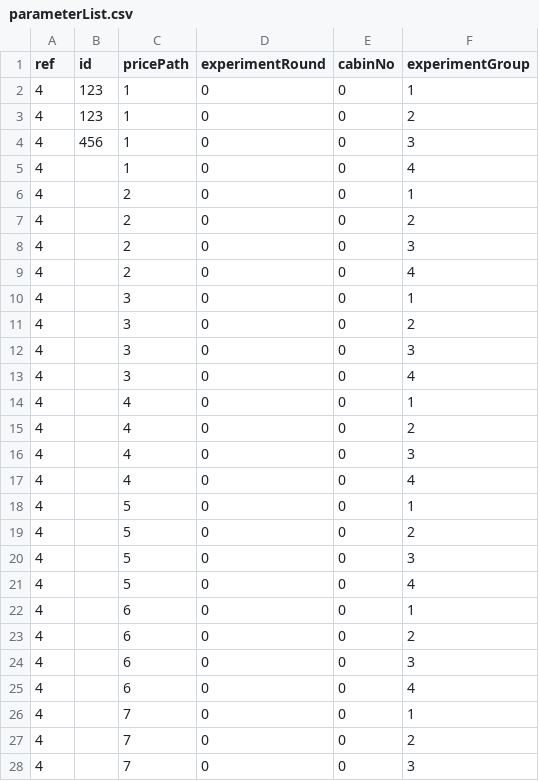
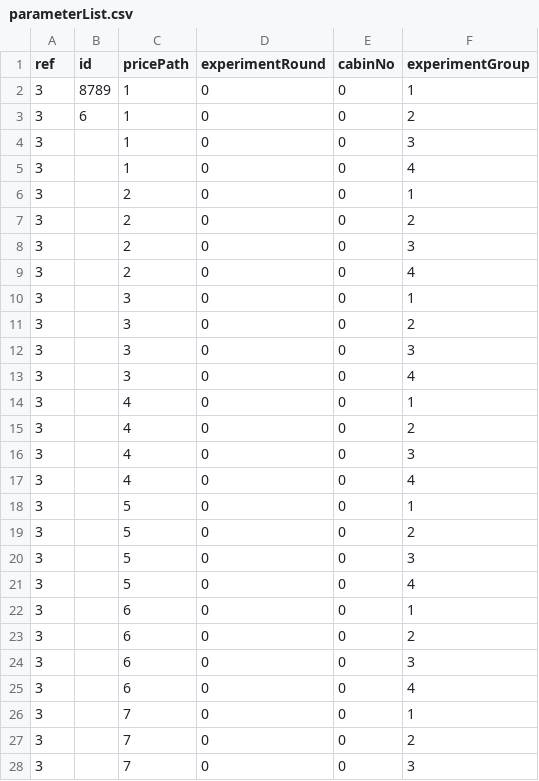
Before and after one commit to mknguyen1406/issd-ra-bot, a CSV file: parameterList/parameterList.csv, drawn as a sheet; only a part is shown; the diff covers the shown part only.

```diff
--- a/parameterList/parameterList.csv
+++ b/parameterList/parameterList.csv
@@ -1,28 +1,28 @@
 ref,id,pricePath,experimentRound,cabinNo,experimentGroup
-4,123,1,0,0,1
-4,123,1,0,0,2
-4,456,1,0,0,3
-4,,1,0,0,4
-4,,2,0,0,1
-4,,2,0,0,2
-4,,2,0,0,3
-4,,2,0,0,4
-4,,3,0,0,1
-4,,3,0,0,2
-4,,3,0,0,3
-4,,3,0,0,4
-4,,4,0,0,1
-4,,4,0,0,2
-4,,4,0,0,3
-4,,4,0,0,4
-4,,5,0,0,1
-4,,5,0,0,2
-4,,5,0,0,3
-4,,5,0,0,4
-4,,6,0,0,1
-4,,6,0,0,2
-4,,6,0,0,3
-4,,6,0,0,4
-4,,7,0,0,1
-4,,7,0,0,2
-4,,7,0,0,3
+3,8789,1,0,0,1
+3,6,1,0,0,2
+3,,1,0,0,3
+3,,1,0,0,4
+3,,2,0,0,1
+3,,2,0,0,2
+3,,2,0,0,3
+3,,2,0,0,4
+3,,3,0,0,1
+3,,3,0,0,2
+3,,3,0,0,3
+3,,3,0,0,4
+3,,4,0,0,1
+3,,4,0,0,2
+3,,4,0,0,3
+3,,4,0,0,4
+3,,5,0,0,1
+3,,5,0,0,2
+3,,5,0,0,3
+3,,5,0,0,4
+3,,6,0,0,1
+3,,6,0,0,2
+3,,6,0,0,3
+3,,6,0,0,4
+3,,7,0,0,1
+3,,7,0,0,2
+3,,7,0,0,3
```
Also changed, not shown: 13 edited cells elsewhere in this file, 5 other files.
